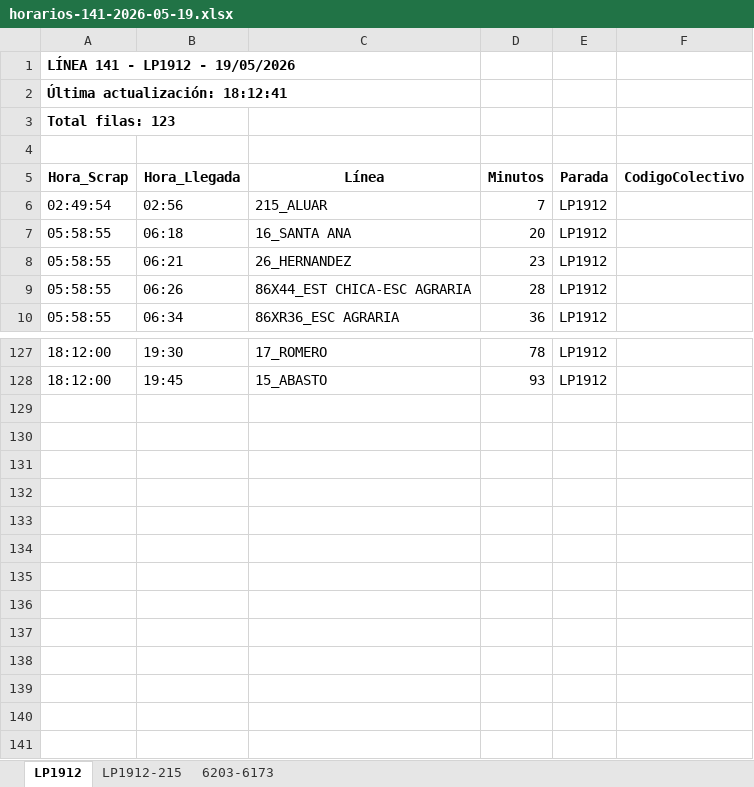
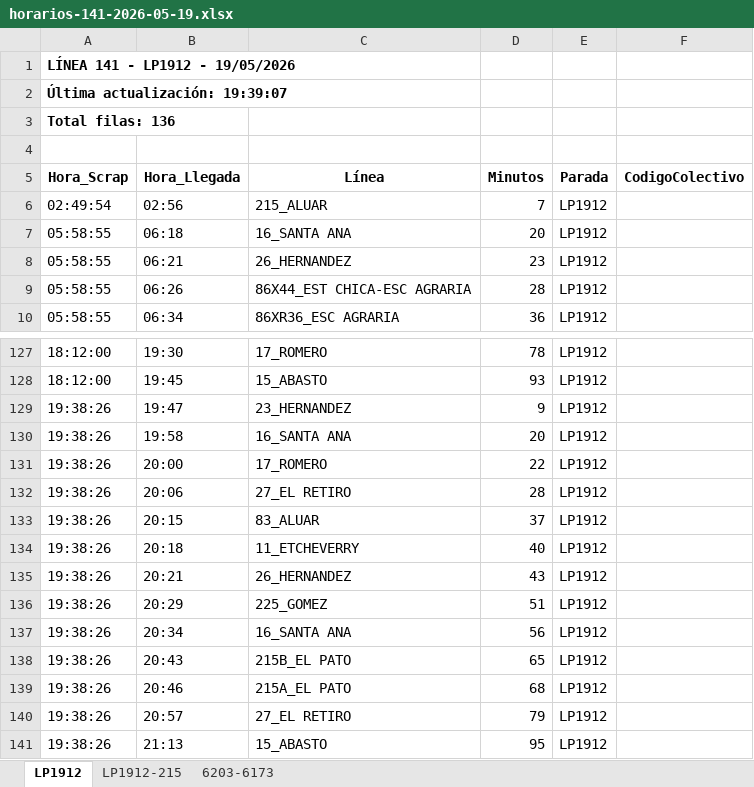
Before and after one commit to palomac00/recolector-colectivos, an Excel workbook: data/horarios-141-2026-05-19.xlsx, sheet LP1912, drawn as a sheet; only a part is shown, gaps mark what is left out; values as stored, in another font and other column widths than the file's, no borders; the diff names each change by its address in the sheet, - before the commit and + after, or states it on an @@ line.

```diff
--- a/data/horarios-141-2026-05-19.xlsx (sheet LP1912)
+++ b/data/horarios-141-2026-05-19.xlsx (sheet LP1912)
-A2 (Hora_Scrap): Última actualización: 18:12:41
+A2 (Hora_Scrap): Última actualización: 19:39:07
-A3 (Hora_Scrap): Total filas: 123
+A3 (Hora_Scrap): Total filas: 136
+row 129: 19:38:26 | 19:47 | 23_HERNANDEZ | 9 | LP1912
+row 130: 19:38:26 | 19:58 | 16_SANTA ANA | 20 | LP1912
+row 131: 19:38:26 | 20:00 | 17_ROMERO | 22 | LP1912
+row 132: 19:38:26 | 20:06 | 27_EL RETIRO | 28 | LP1912
+row 133: 19:38:26 | 20:15 | 83_ALUAR | 37 | LP1912
+row 134: 19:38:26 | 20:18 | 11_ETCHEVERRY | 40 | LP1912
+row 135: 19:38:26 | 20:21 | 26_HERNANDEZ | 43 | LP1912
+row 136: 19:38:26 | 20:29 | 225_GOMEZ | 51 | LP1912
+row 137: 19:38:26 | 20:34 | 16_SANTA ANA | 56 | LP1912
+row 138: 19:38:26 | 20:43 | 215B_EL PATO | 65 | LP1912
+row 139: 19:38:26 | 20:46 | 215A_EL PATO | 68 | LP1912
+row 140: 19:38:26 | 20:57 | 27_EL RETIRO | 79 | LP1912
+row 141: 19:38:26 | 21:13 | 15_ABASTO | 95 | LP1912
```
Also changed, not shown: sheet 6203-6173, sheet LP1912-215, 2 other files.
